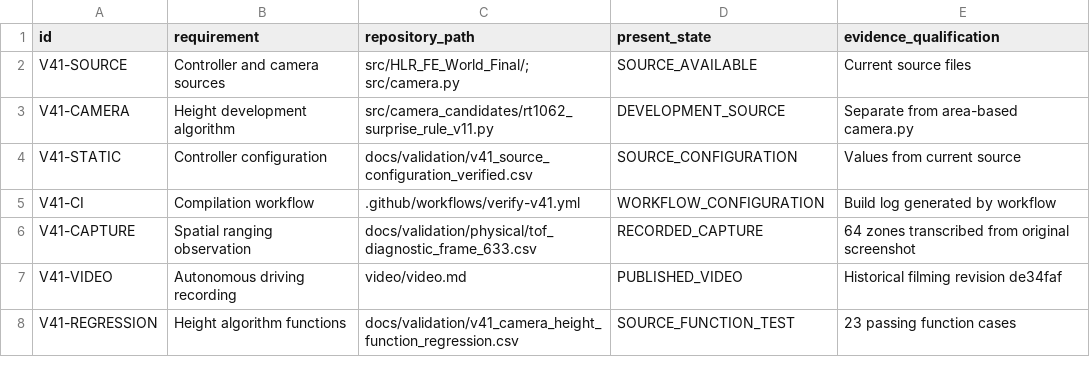
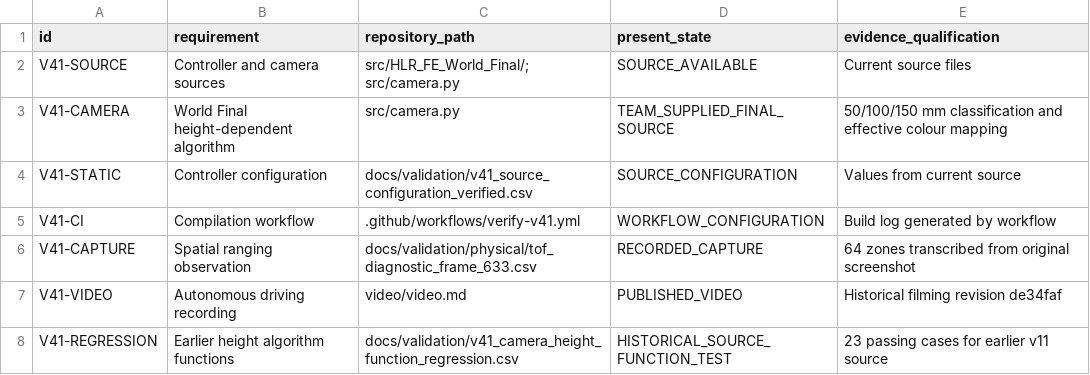
Before and after one commit to andreipopescufilimon/WRO2026_Future_Engineers, a CSV file: docs/validation/v41_release_verification_matrix.csv, drawn as a sheet.

```diff
--- a/docs/validation/v41_release_verification_matrix.csv
+++ b/docs/validation/v41_release_verification_matrix.csv
@@ -2,3 +2,3 @@ id,requirement,repository_path,present_state,evidence_qualification
 V41-SOURCE,Controller and camera sources,src/HLR_FE_World_Final/; src/camera.py,SOURCE_AVAILABLE,Current source files
-V41-CAMERA,Height development algorithm,src/camera_candidates/rt1062_surprise_rule_v11.py,DEVELOPMENT_SOURCE,Separate from area-based camera.py
+V41-CAMERA,World Final height-dependent algorithm,src/camera.py,TEAM_SUPPLIED_FINAL_SOURCE,50/100/150 mm classification and effective colour mapping
 V41-STATIC,Controller configuration,docs/validation/v41_source_configuration_verified.csv,SOURCE_CONFIGURATION,Values from current source
@@ -7,2 +7,2 @@ V41-CAPTURE,Spatial ranging observation,docs/validation/physical/tof_diagnostic_
 V41-VIDEO,Autonomous driving recording,video/video.md,PUBLISHED_VIDEO,Historical filming revision de34faf
-V41-REGRESSION,Height algorithm functions,docs/validation/v41_camera_height_function_regression.csv,SOURCE_FUNCTION_TEST,23 passing function cases
+V41-REGRESSION,Earlier height algorithm functions,docs/validation/v41_camera_height_function_regression.csv,HISTORICAL_SOURCE_FUNCTION_TEST,23 passing cases for earlier v11 source
```
Also changed, not shown: docs/validation/DATASET_INDEX.csv, docs/validation/camera_source_contract.csv, 18 other files.
